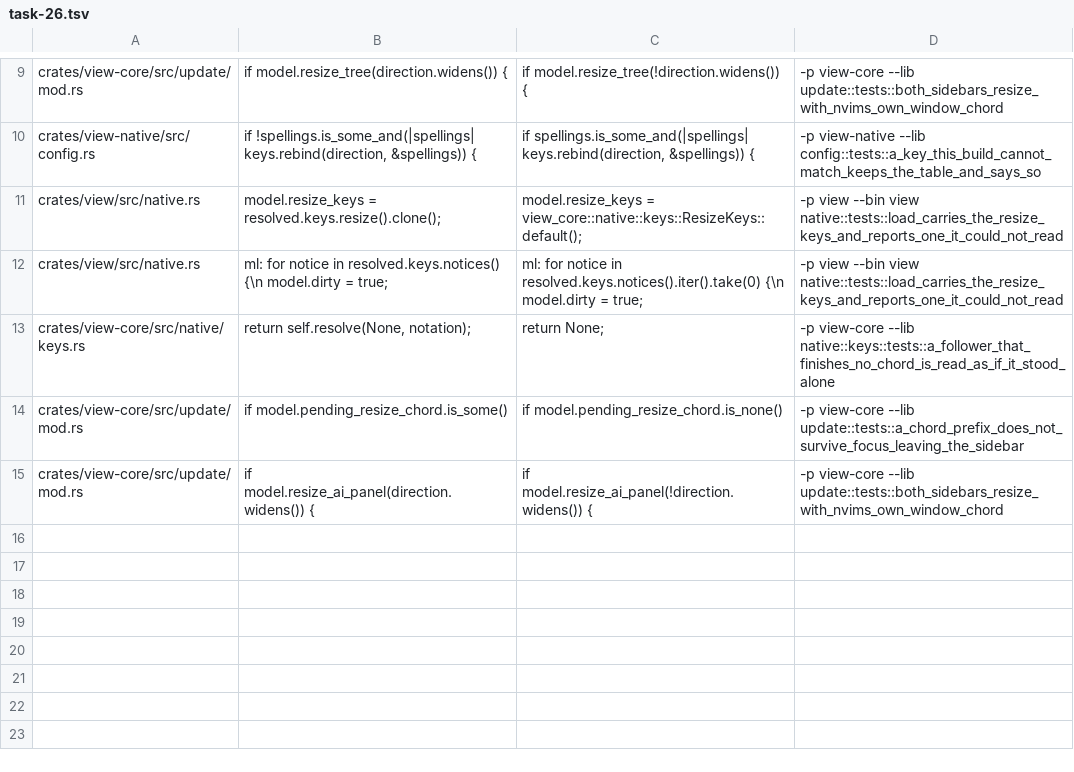
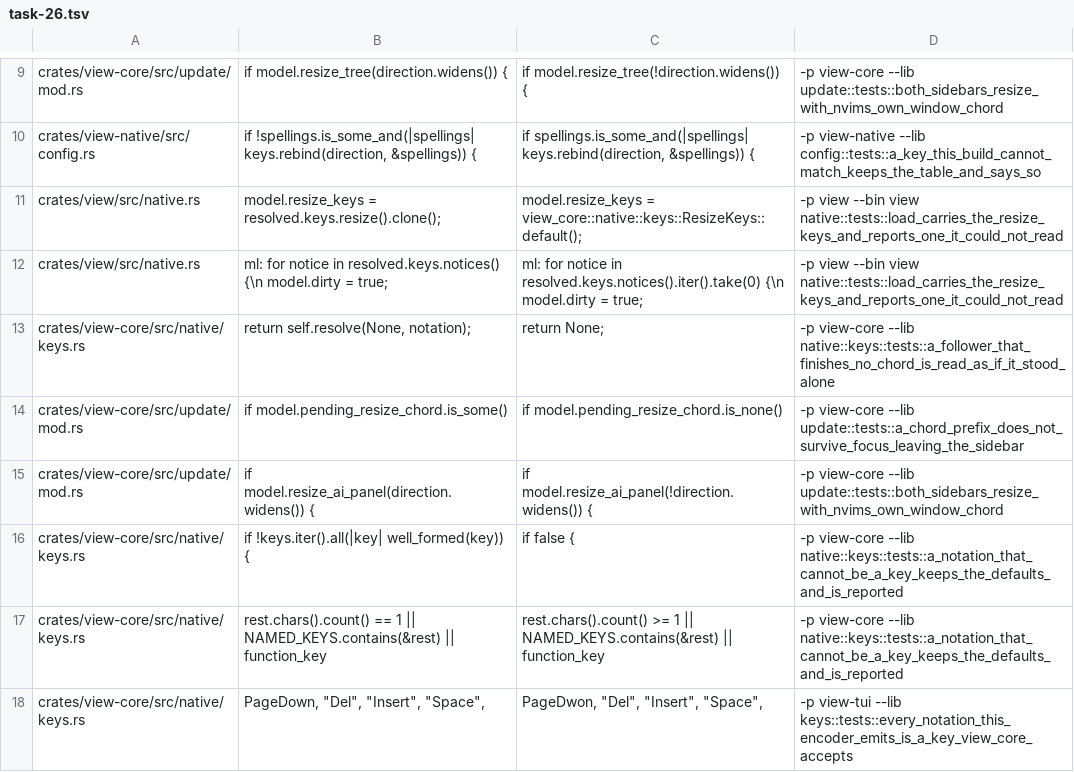
Before and after one commit to tj-smith47/view, a TSV file: .claude/mutations/task-26.tsv, drawn as a sheet; only a part is shown, gaps mark what is left out.

Commit message:
fix(keys): a [keys] notation that cannot be a key keeps the default and says so
sidebar_wider = "<S-right>" was accepted, matched nothing, and took
<S-Right> and <C-w>> with it -- leaving that direction on no key at all,
silently. A <...> notation is now shape-checked: known modifier prefixes
(S-, C-, M-, A-) followed by one character or a named key. Anything else
refuses the whole list for that direction, which leaves it on its defaults
and raises the notice that already existed.

Shape, never vocabulary: a well-formed name this build never receives is
still simply inert, as both docs say. view-tui's own tests feed every
notation its encoder emits back through the check, so the vocabulary
view-core has to restate -- it cannot depend on view-tui -- fails there
rather than in a user's config.

Latency: none on dispatch. The check runs once per config load, never per
keystroke.

```diff
--- a/.claude/mutations/task-26.tsv
+++ b/.claude/mutations/task-26.tsv
@@ -15 +15,4 @@ crates/view-core/src/update/mod.rs	    if model.pending_resize_chord.is_some()
 crates/view-core/src/update/mod.rs	                        if model.resize_ai_panel(direction.widens()) {	                        if model.resize_ai_panel(!direction.widens()) {	-p view-core --lib update::tests::both_sidebars_resize_with_nvims_own_window_chord
+crates/view-core/src/native/keys.rs	    if !keys.iter().all(|key| well_formed(key)) {	    if false {	-p view-core --lib native::keys::tests::a_notation_that_cannot_be_a_key_keeps_the_defaults_and_is_reported
+crates/view-core/src/native/keys.rs	    rest.chars().count() == 1 || NAMED_KEYS.contains(&rest) || function_key	    rest.chars().count() >= 1 || NAMED_KEYS.contains(&rest) || function_key	-p view-core --lib native::keys::tests::a_notation_that_cannot_be_a_key_keeps_the_defaults_and_is_reported
+crates/view-core/src/native/keys.rs	"PageDown", "Del", "Insert", "Space",	"PageDwon", "Del", "Insert", "Space",	-p view-tui --lib keys::tests::every_notation_this_encoder_emits_is_a_key_view_core_accepts
```
Also changed, not shown: 5 other files.
